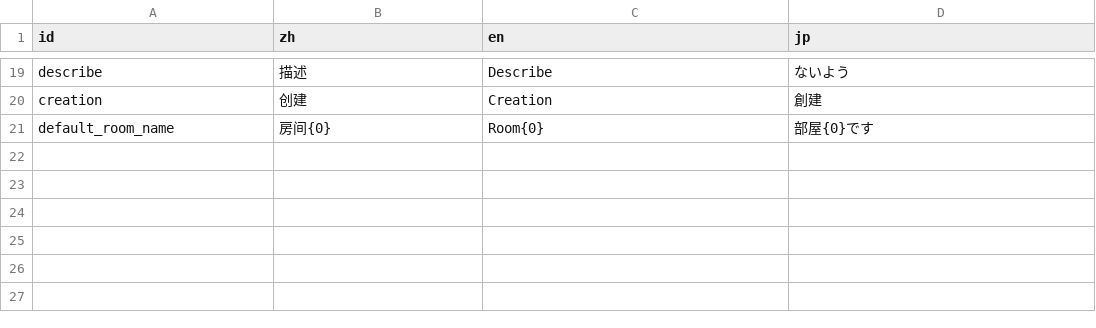
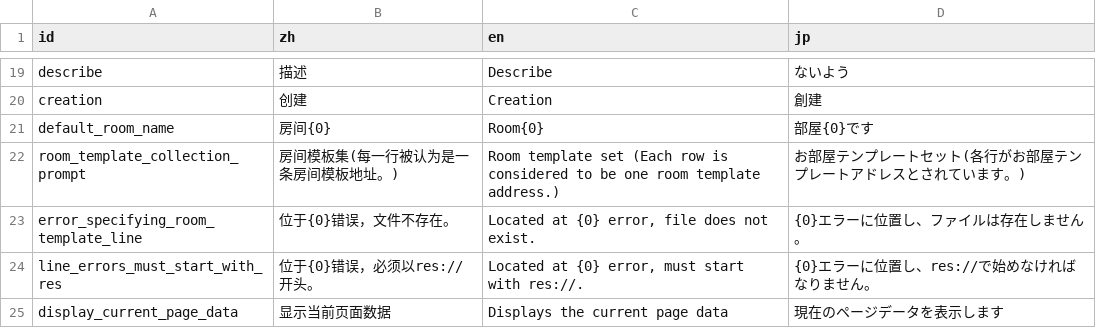
Before and after one commit to Cold-Mint/Traveller, a CSV file: locals/UI.csv, drawn as a sheet; only a part is shown, gaps mark what is left out.

Commit message:
Attempt to serialize node data. 尝试序列化节点数据。

```diff
--- a/locals/UI.csv
+++ b/locals/UI.csv
@@ -21 +21,5 @@ creation,创建,Creation,創建
 default_room_name,房间{0},Room{0},部屋{0}です
+room_template_collection_prompt,房间模板集(每一行被认为是一条房间模板地址。),Room template set (Each row is considered to be one room template address.),お部屋テンプレートセット(各行がお部屋テンプレートアドレスとされています。)
+error_specifying_room_template_line,位于{0}错误，文件不存在。,"Located at {0} error, file does not exist.",{0}エラーに位置し、ファイルは存在しません。
+line_errors_must_start_with_res,位于{0}错误，必须以res://开头。,"Located at {0} error, must start with res://.",{0}エラーに位置し、res://で始めなければなりません。
+display_current_page_data,显示当前页面数据,Displays the current page data,現在のページデータを表示します
```
Also changed, not shown: 11 other files.
